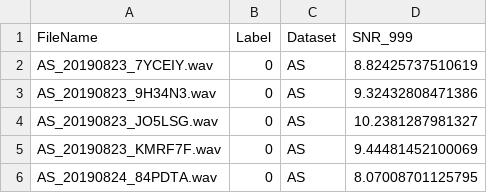
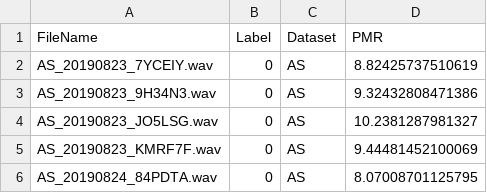
Before and after one commit to laiagf/WeakDetector, a CSV file: files/4minDataset.csv, drawn as a sheet; only a part is shown.

Commit message:
Rename SNR to PMR

```diff
--- a/files/4minDataset.csv
+++ b/files/4minDataset.csv
@@ -1,2 +1,2 @@
-FileName,Label,Dataset,SNR_999
+FileName,Label,Dataset,PMR
 AS_20190823_7YCEIY.wav,0,AS,8.82425737510619
```
